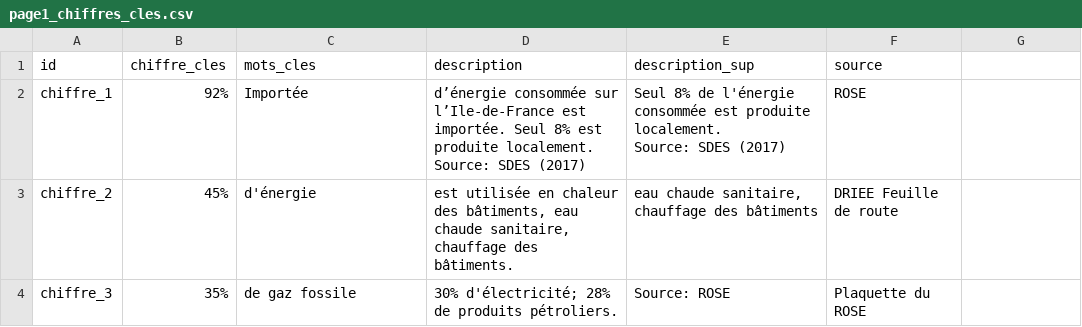
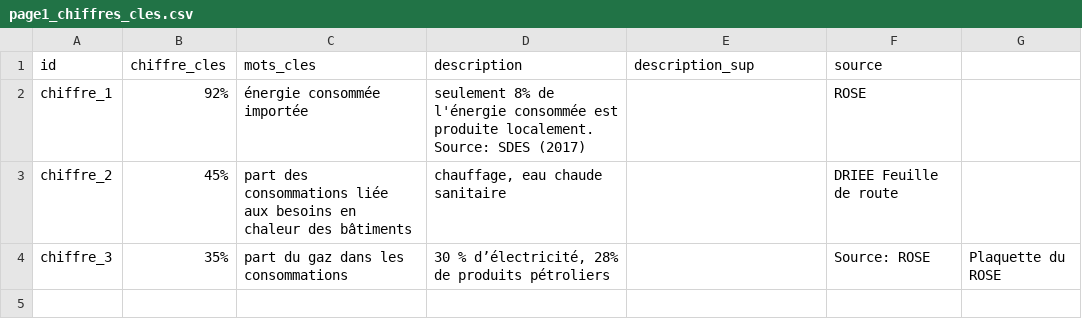
Before and after one commit to SECV-PEE/SECV-PEE.github.io, a CSV file: data/page1_consommation/page1_chiffres_cles.csv, drawn as a sheet; ↵ is a line break in a cell; the diff names each change by its address in the sheet, - before the commit and + after, or states it on an @@ line.

```diff
--- a/data/page1_consommation/page1_chiffres_cles.csv
+++ b/data/page1_consommation/page1_chiffres_cles.csv
-C2 (mots_cles): Importée
+C2 (mots_cles): énergie consommée importée
-D2 (description): d’énergie consommée sur l’Ile-de-France est importée. Seul 8% est produite…
+D2 (description): seulement 8% de l'énergie consommée est produite…
-E2 (description_sup): Seul 8% de l'énergie consommée est produite localement. ↵ Source: SDES (2017)
+E2 (description_sup): (empty)
-C3 (mots_cles): d'énergie
+C3 (mots_cles): part des consommations liée aux besoins en chaleur des bâtiments
-D3 (description): est utilisée en chaleur des bâtiments, eau chaude sanitaire, chauffage des bâtiments.
+D3 (description): chauffage, eau chaude sanitaire
-E3 (description_sup): eau chaude sanitaire, chauffage des bâtiments
+E3 (description_sup): (empty)
-C4 (mots_cles): de gaz fossile
+C4 (mots_cles): part du gaz dans les consommations
-D4 (description): 30% d'électricité; 28% de produits pétroliers.
+D4 (description): 30 % d’électricité, 28% de produits pétroliers
-E4 (description_sup): Source: ROSE
+E4 (description_sup): (empty)
-F4 (source): Plaquette du ROSE
+F4 (source): Source: ROSE
-G4: (empty)
+G4: Plaquette du ROSE
```
Also changed, not shown: data/page1_consommation/page_chiffre_cles.csv.
